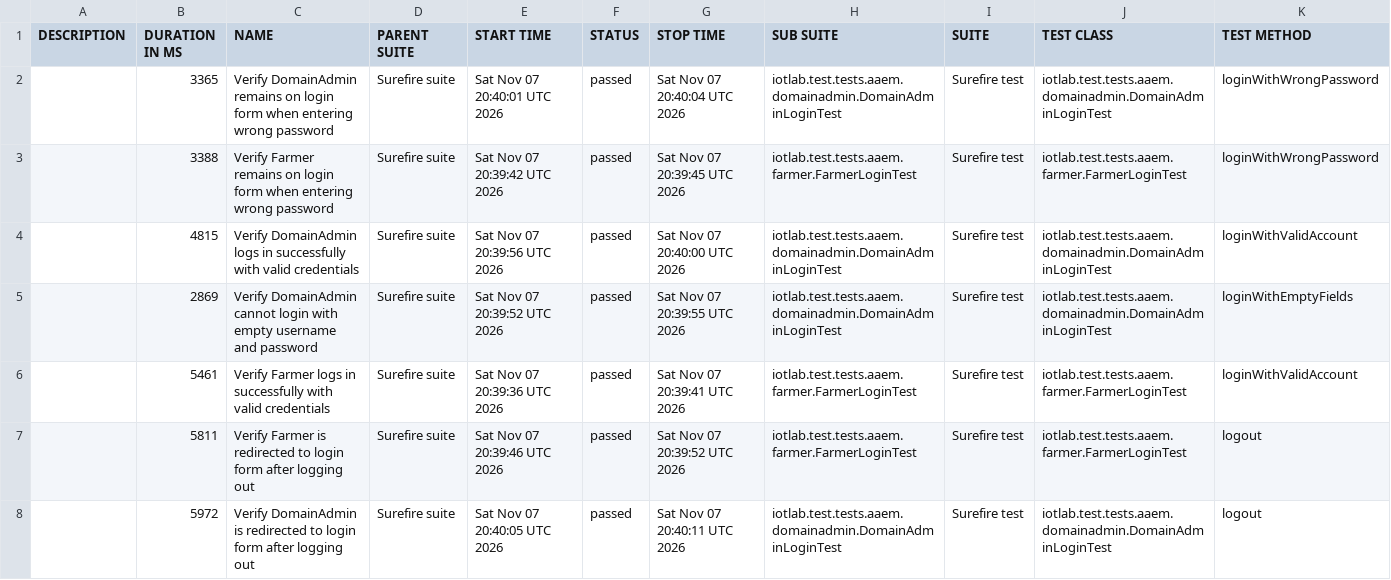
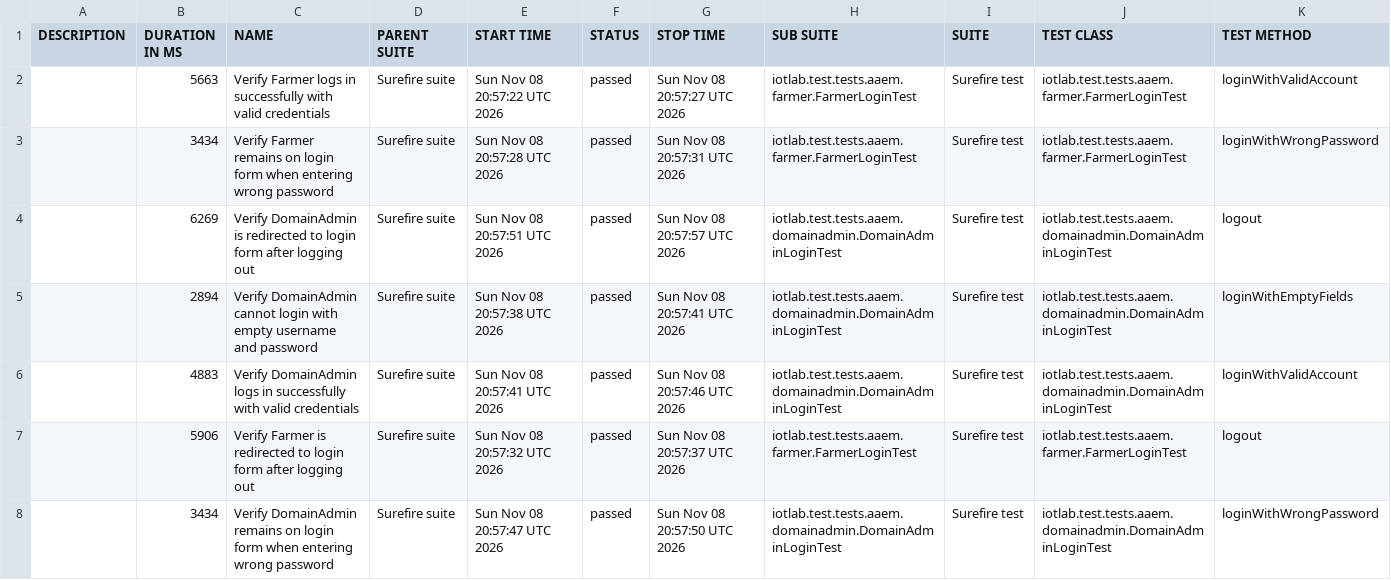
Before and after one commit to forgotmenet/Iotlab-Automation-Test, a CSV file: data/suites.csv, drawn as a sheet.

```diff
--- a/data/suites.csv
+++ b/data/suites.csv
@@ -1,8 +1,8 @@
 "DESCRIPTION","DURATION IN MS","NAME","PARENT SUITE","START TIME","STATUS","STOP TIME","SUB SUITE","SUITE","TEST CLASS","TEST METHOD"
-"","3365","Verify DomainAdmin remains on login form when entering wrong password","Surefire suite","Sat Nov 07 20:40:01 UTC 2026","passed","Sat Nov 07 20:40:04 UTC 2026","iotlab.test.tests.aaem.domainadmin.DomainAdminLoginTest","Surefire test","iotlab.test.tests.aaem.domainadmin.DomainAdminLoginTest","loginWithWrongPassword"
-"","3388","Verify Farmer remains on login form when entering wrong password","Surefire suite","Sat Nov 07 20:39:42 UTC 2026","passed","Sat Nov 07 20:39:45 UTC 2026","iotlab.test.tests.aaem.farmer.FarmerLoginTest","Surefire test","iotlab.test.tests.aaem.farmer.FarmerLoginTest","loginWithWrongPassword"
-"","4815","Verify DomainAdmin logs in successfully with valid credentials","Surefire suite","Sat Nov 07 20:39:56 UTC 2026","passed","Sat Nov 07 20:40:00 UTC 2026","iotlab.test.tests.aaem.domainadmin.DomainAdminLoginTest","Surefire test","iotlab.test.tests.aaem.domainadmin.DomainAdminLoginTest","loginWithValidAccount"
-"","2869","Verify DomainAdmin cannot login with empty username and password","Surefire suite","Sat Nov 07 20:39:52 UTC 2026","passed","Sat Nov 07 20:39:55 UTC 2026","iotlab.test.tests.aaem.domainadmin.DomainAdminLoginTest","Surefire test","iotlab.test.tests.aaem.domainadmin.DomainAdminLoginTest","loginWithEmptyFields"
-"","5461","Verify Farmer logs in successfully with valid credentials","Surefire suite","Sat Nov 07 20:39:36 UTC 2026","passed","Sat Nov 07 20:39:41 UTC 2026","iotlab.test.tests.aaem.farmer.FarmerLoginTest","Surefire test","iotlab.test.tests.aaem.farmer.FarmerLoginTest","loginWithValidAccount"
-"","5811","Verify Farmer is redirected to login form after logging out","Surefire suite","Sat Nov 07 20:39:46 UTC 2026","passed","Sat Nov 07 20:39:52 UTC 2026","iotlab.test.tests.aaem.farmer.FarmerLoginTest","Surefire test","iotlab.test.tests.aaem.farmer.FarmerLoginTest","logout"
-"","5972","Verify DomainAdmin is redirected to login form after logging out","Surefire suite","Sat Nov 07 20:40:05 UTC 2026","passed","Sat Nov 07 20:40:11 UTC 2026","iotlab.test.tests.aaem.domainadmin.DomainAdminLoginTest","Surefire test","iotlab.test.tests.aaem.domainadmin.DomainAdminLoginTest","logout"
+"","5663","Verify Farmer logs in successfully with valid credentials","Surefire suite","Sun Nov 08 20:57:22 UTC 2026","passed","Sun Nov 08 20:57:27 UTC 2026","iotlab.test.tests.aaem.farmer.FarmerLoginTest","Surefire test","iotlab.test.tests.aaem.farmer.FarmerLoginTest","loginWithValidAccount"
+"","3434","Verify Farmer remains on login form when entering wrong password","Surefire suite","Sun Nov 08 20:57:28 UTC 2026","passed","Sun Nov 08 20:57:31 UTC 2026","iotlab.test.tests.aaem.farmer.FarmerLoginTest","Surefire test","iotlab.test.tests.aaem.farmer.FarmerLoginTest","loginWithWrongPassword"
+"","6269","Verify DomainAdmin is redirected to login form after logging out","Surefire suite","Sun Nov 08 20:57:51 UTC 2026","passed","Sun Nov 08 20:57:57 UTC 2026","iotlab.test.tests.aaem.domainadmin.DomainAdminLoginTest","Surefire test","iotlab.test.tests.aaem.domainadmin.DomainAdminLoginTest","logout"
+"","2894","Verify DomainAdmin cannot login with empty username and password","Surefire suite","Sun Nov 08 20:57:38 UTC 2026","passed","Sun Nov 08 20:57:41 UTC 2026","iotlab.test.tests.aaem.domainadmin.DomainAdminLoginTest","Surefire test","iotlab.test.tests.aaem.domainadmin.DomainAdminLoginTest","loginWithEmptyFields"
+"","4883","Verify DomainAdmin logs in successfully with valid credentials","Surefire suite","Sun Nov 08 20:57:41 UTC 2026","passed","Sun Nov 08 20:57:46 UTC 2026","iotlab.test.tests.aaem.domainadmin.DomainAdminLoginTest","Surefire test","iotlab.test.tests.aaem.domainadmin.DomainAdminLoginTest","loginWithValidAccount"
+"","5906","Verify Farmer is redirected to login form after logging out","Surefire suite","Sun Nov 08 20:57:32 UTC 2026","passed","Sun Nov 08 20:57:37 UTC 2026","iotlab.test.tests.aaem.farmer.FarmerLoginTest","Surefire test","iotlab.test.tests.aaem.farmer.FarmerLoginTest","logout"
+"","3434","Verify DomainAdmin remains on login form when entering wrong password","Surefire suite","Sun Nov 08 20:57:47 UTC 2026","passed","Sun Nov 08 20:57:50 UTC 2026","iotlab.test.tests.aaem.domainadmin.DomainAdminLoginTest","Surefire test","iotlab.test.tests.aaem.domainadmin.DomainAdminLoginTest","loginWithWrongPassword"
```
Also changed, not shown: 35 other files.
